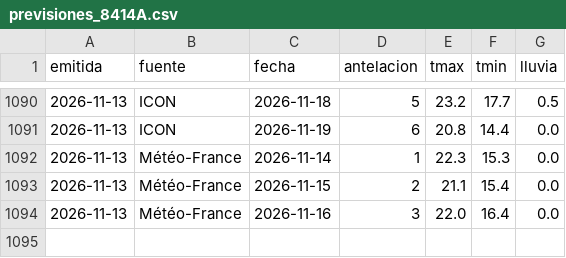
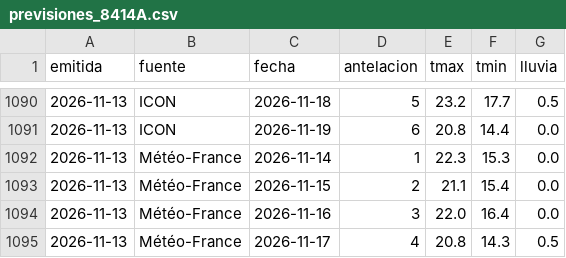
Before and after one commit to ljd285/weather-dash, a CSV file: data/previsiones_8414A.csv, drawn as a sheet; only a part is shown, gaps mark what is left out; the diff names each change by its address in the sheet, - before the commit and + after, or states it on an @@ line.

```diff
--- a/data/previsiones_8414A.csv
+++ b/data/previsiones_8414A.csv
+row 1095: 2026-11-13 | Météo-France | 2026-11-17 | 4 | 20.8 | 14.3 | 0.5
```
Also changed, not shown: data/previsiones_8416.csv.
